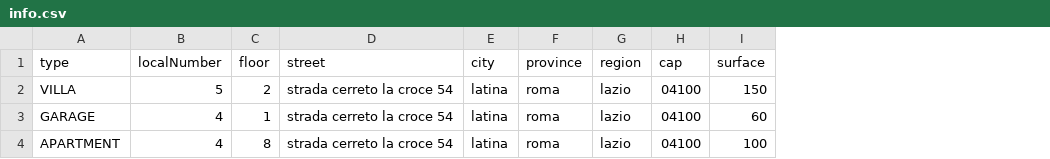
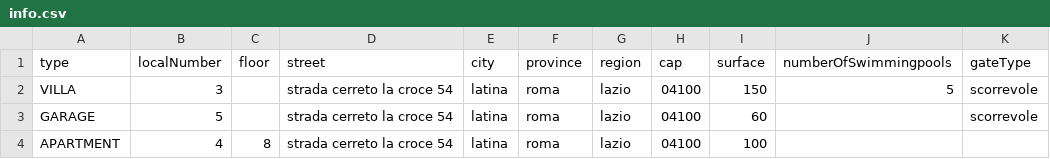
Before and after one commit to omar88228/Design-Patterns, a CSV file: WebContent/info.csv, drawn as a sheet; the diff names each change by its address in the sheet, - before the commit and + after, or states it on an @@ line.

```diff
--- a/WebContent/info.csv
+++ b/WebContent/info.csv
+column J (numberOfSwimmingpools), row 2: 5
+column K (gateType), rows 2-3: scorrevole | scorrevole
-B2 (localNumber): 5
+B2 (localNumber): 3
-C2 (floor): 2
+C2 (floor): (empty)
-B3 (localNumber): 4
+B3 (localNumber): 5
-C3 (floor): 1
+C3 (floor): (empty)
```
Also changed, not shown: 30 other files.
